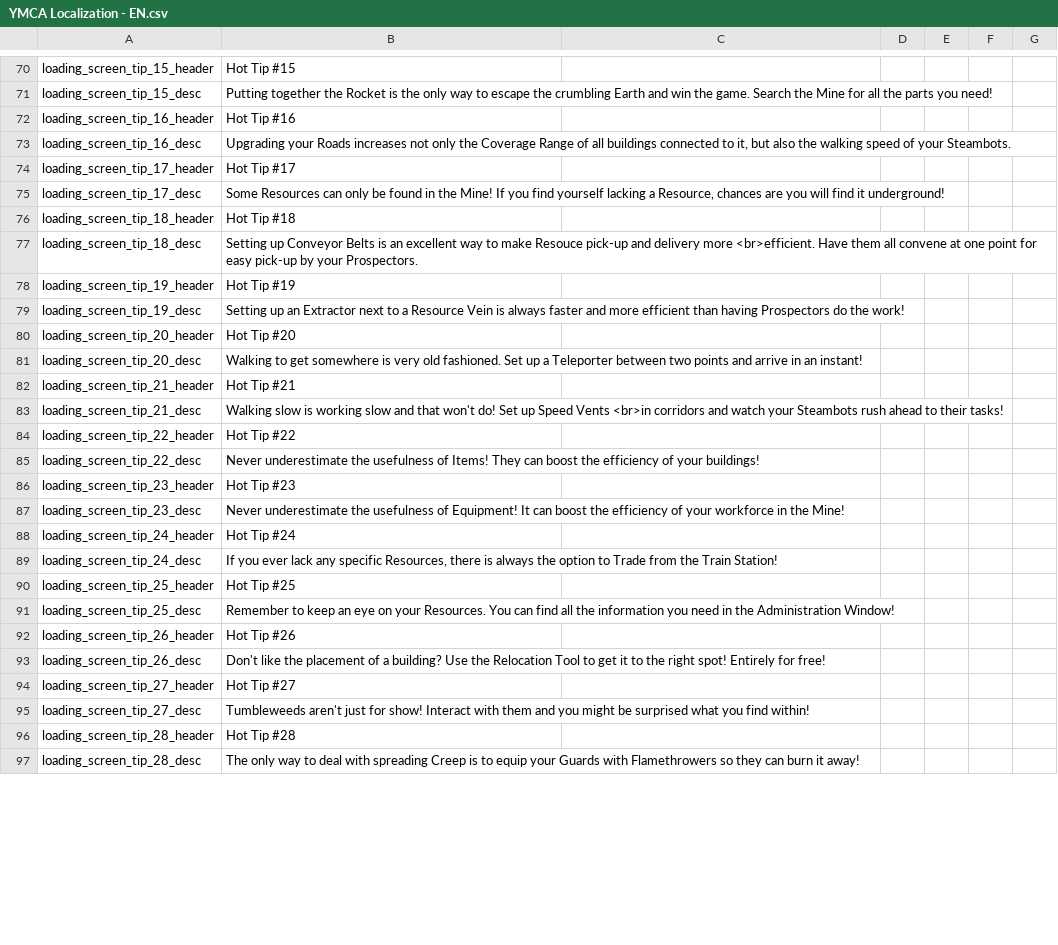
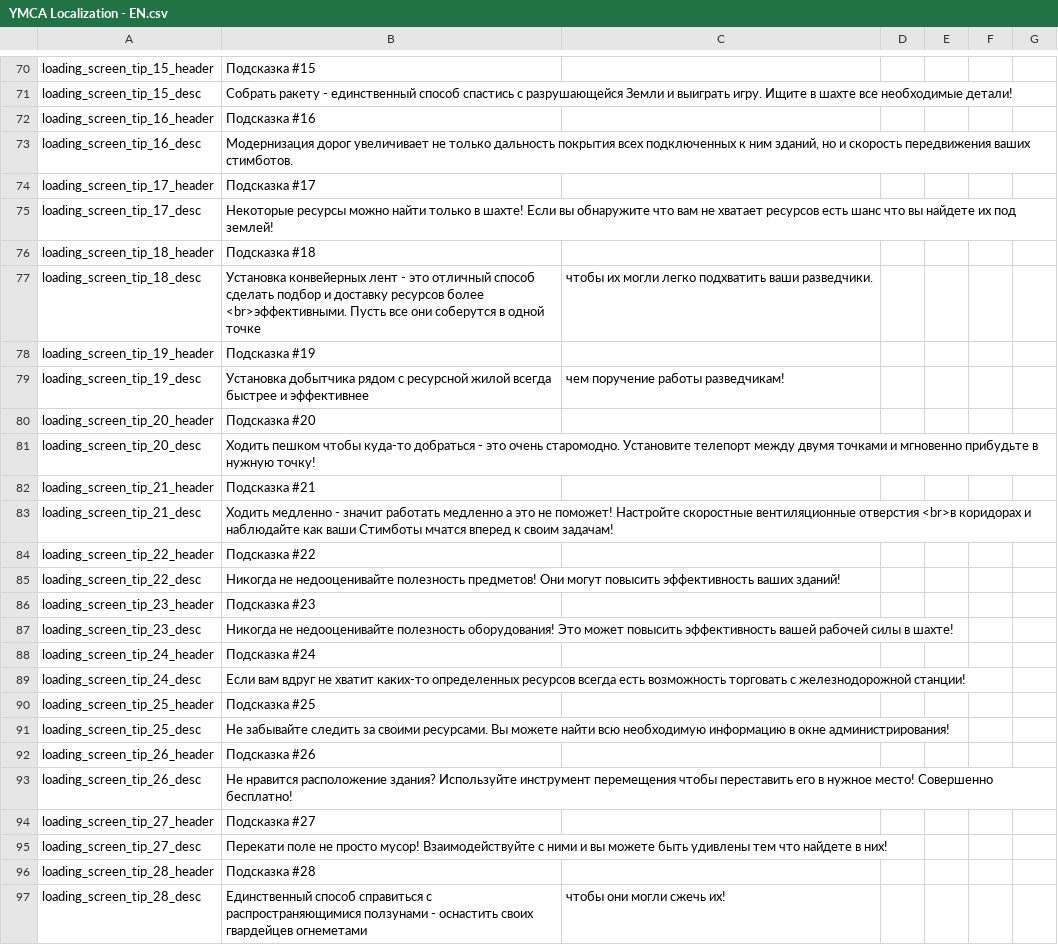
Before and after one commit to Mishoron/SWB-Russian, a CSV file: YMCA Localization - EN.csv, drawn as a sheet; only a part is shown, gaps mark what is left out; the diff covers the shown part only; the diff names each change by its address in the sheet, - before the commit and + after, or states it on an @@ line.

```diff
--- a/YMCA Localization - EN.csv
+++ b/YMCA Localization - EN.csv
-B70: Hot Tip #15
+B70: Подсказка #15
-B71: Putting together the Rocket is the only way to escape the crumbling Earth and win the game. Search the Mine for all the parts you need!
+B71: Собрать ракету - единственный способ спастись с разрушающейся Земли и выиграть игру. Ищите в шахте все необходимые детали!
-B72: Hot Tip #16
+B72: Подсказка #16
-B73: Upgrading your Roads increases not only the Coverage Range of all buildings connected to it, but also the walking speed of your Steambots.
+B73: Модернизация дорог увеличивает не только дальность покрытия всех подключенных к ним зданий, но и скорость передвижения ваших стимботов.
-B74: Hot Tip #17
+B74: Подсказка #17
-B75: Some Resources can only be found in the Mine! If you find yourself lacking a Resource, chances are you will find it underground!
+B75: Некоторые ресурсы можно найти только в шахте! Если вы обнаружите что вам не хватает ресурсов есть шанс что вы найдете их под землей!
-B76: Hot Tip #18
+B76: Подсказка #18
-B77: Setting up Conveyor Belts is an excellent way to make Resouce pick-up and delivery more <br>efficient. Have them all convene at one point for easy pick-up by your Prospectors.
+B77: Установка конвейерных лент - это отличный способ сделать подбор и доставку ресурсов более <br>эффективными. Пусть все они соберутся в одной точке
-C77: (empty)
+C77: чтобы их могли легко подхватить ваши разведчики.
-B78: Hot Tip #19
+B78: Подсказка #19
-B79: Setting up an Extractor next to a Resource Vein is always faster and more efficient than having Prospectors do the work!
+B79: Установка добытчика рядом с ресурсной жилой всегда быстрее и эффективнее
-C79: (empty)
+C79: чем поручение работы разведчикам!
-B80: Hot Tip #20
+B80: Подсказка #20
-B81: Walking to get somewhere is very old fashioned. Set up a Teleporter between two points and arrive in an instant!
+B81: Ходить пешком чтобы куда-то добраться - это очень старомодно. Установите телепорт между двумя точками и мгновенно прибудьте в нужную точку!
-B82: Hot Tip #21
+B82: Подсказка #21
-B83: Walking slow is working slow and that won't do! Set up Speed Vents <br>in corridors and watch your Steambots rush ahead to their tasks!
+B83: Ходить медленно - значит работать медленно а это не поможет! Настройте скоростные вентиляционные отверстия <br>в коридорах и наблюдайте как ваши Стимботы мчатся вперед к своим задачам!
-B84: Hot Tip #22
+B84: Подсказка #22
-B85: Never underestimate the usefulness of Items! They can boost the efficiency of your buildings!
+B85: Никогда не недооценивайте полезность предметов! Они могут повысить эффективность ваших зданий!
-B86: Hot Tip #23
+B86: Подсказка #23
-B87: Never underestimate the usefulness of Equipment! It can boost the efficiency of your workforce in the Mine!
+B87: Никогда не недооценивайте полезность оборудования! Это может повысить эффективность вашей рабочей силы в шахте!
-B88: Hot Tip #24
+B88: Подсказка #24
-B89: If you ever lack any specific Resources, there is always the option to Trade from the Train Station!
+B89: Если вам вдруг не хватит каких-то определенных ресурсов всегда есть возможность торговать с железнодорожной станции!
-B90: Hot Tip #25
+B90: Подсказка #25
-B91: Remember to keep an eye on your Resources. You can find all the information you need in the Administration Window!
+B91: Не забывайте следить за своими ресурсами. Вы можете найти всю необходимую информацию в окне администрирования!
-B92: Hot Tip #26
+B92: Подсказка #26
-B93: Don't like the placement of a building? Use the Relocation Tool to get it to the right spot! Entirely for free!
+B93: Не нравится расположение здания? Используйте инструмент перемещения чтобы переставить его в нужное место! Совершенно бесплатно!
-B94: Hot Tip #27
+B94: Подсказка #27
-B95: Tumbleweeds aren't just for show! Interact with them and you might be surprised what you find within!
+B95: Перекати поле не просто мусор! Взаимодействуйте с ними и вы можете быть удивлены тем что найдете в них!
-B96: Hot Tip #28
+B96: Подсказка #28
-B97: The only way to deal with spreading Creep is to equip your Guards with Flamethrowers so they can burn it away!
+B97: Единственный способ справиться с распространяющимися ползунами - оснастить своих гвардейцев огнеметами
-C97: (empty)
+C97: чтобы они могли сжечь их!
```
Also changed, not shown: 35 edited cells elsewhere in this file.
